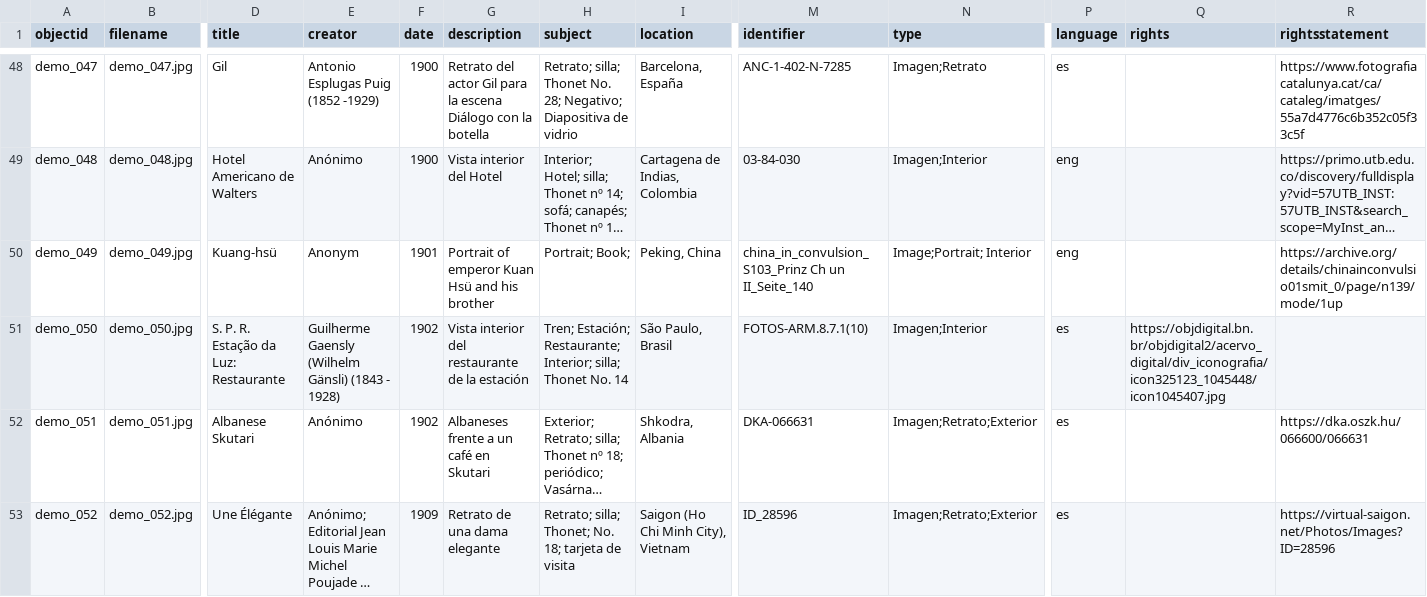
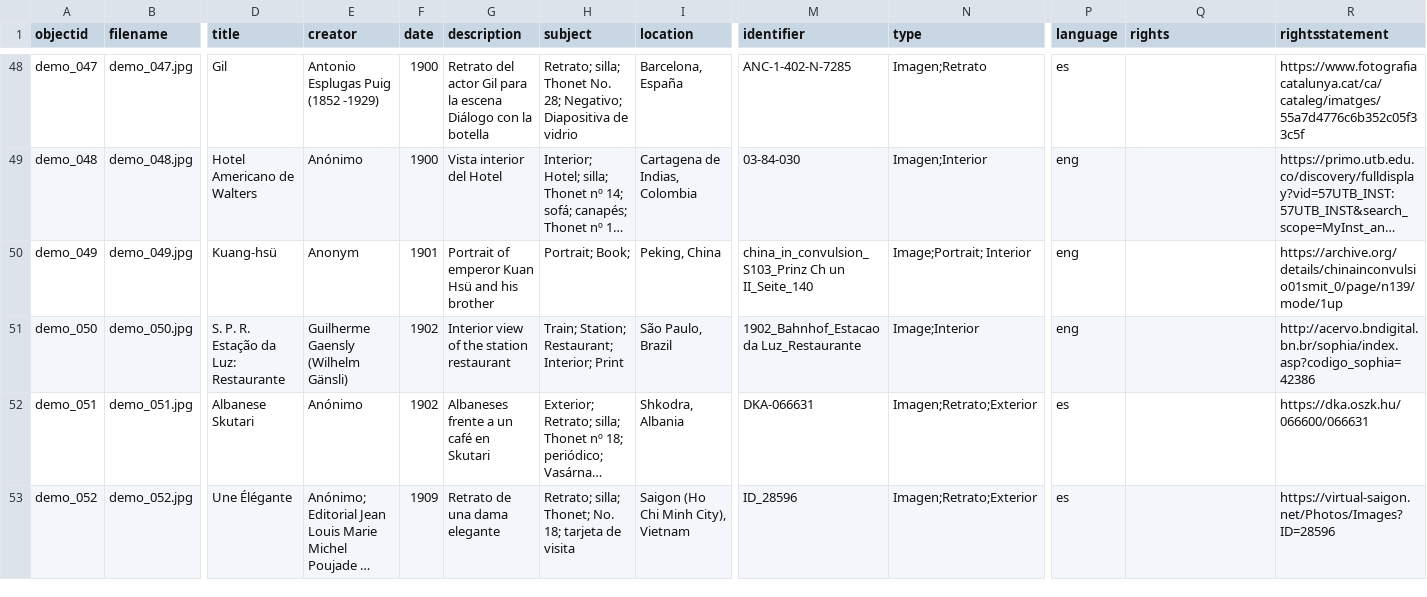
Before and after one commit to Fraukindermann/Mapping-Thonet-Espanol, a CSV file: _data/metadata-template.csv, drawn as a sheet; only a part is shown, gaps mark what is left out; long unchanged cells end in …; the diff names each change by its address in the sheet, - before the commit and + after, or states it on an @@ line.

Commit message:
Update metadata-template.csv

```diff
--- a/_data/metadata-template.csv
+++ b/_data/metadata-template.csv
-E51 (creator): Guilherme Gaensly (Wilhelm Gänsli) (1843 - 1928)
+E51 (creator): Guilherme Gaensly (Wilhelm Gänsli)
-G51 (description): Vista interior del restaurante de la estación
+G51 (description): Interior view of the station restaurant
-H51 (subject): Tren; Estación; Restaurante; Interior; silla; Thonet No. 14
+H51 (subject): Train; Station; Restaurant; Interior; Print
-I51 (location): São Paulo, Brasil
+I51 (location): São Paulo, Brazil
-M51 (identifier): FOTOS-ARM.8.7.1(10)
+M51 (identifier): 1902_Bahnhof_Estacao da Luz_Restaurante
-N51 (type): Imagen;Interior
+N51 (type): Image;Interior
-P51 (language): es
+P51 (language): eng
-Q51 (rights): https://objdigital.bn.br/objdigital2/acervo_digital/div_iconografia/icon325123_1045448/icon1045407.jpg
+Q51 (rights): (empty)
-R51 (rightsstatement): (empty)
+R51 (rightsstatement): http://acervo.bndigital.bn.br/sophia/index.asp?codigo_sophia=42386
```
